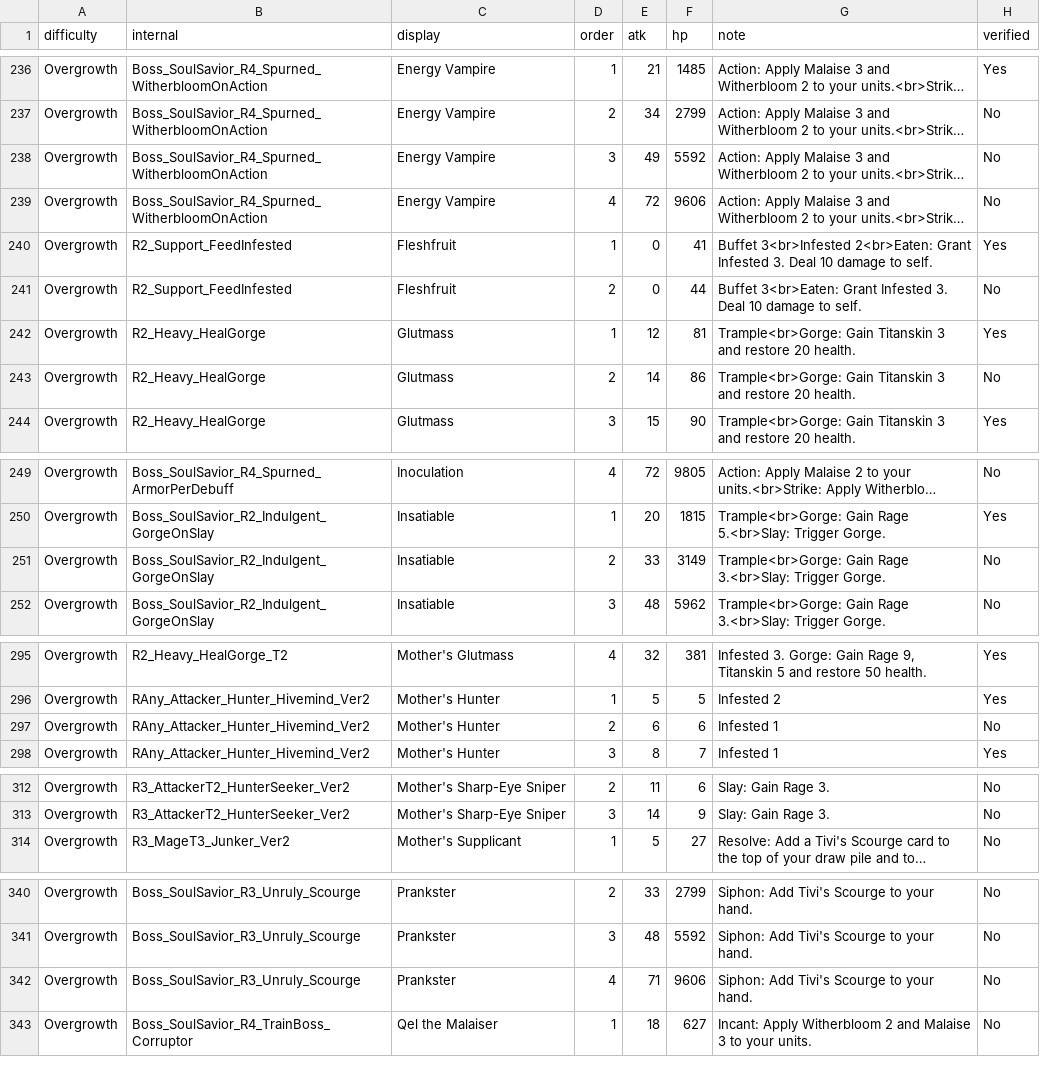
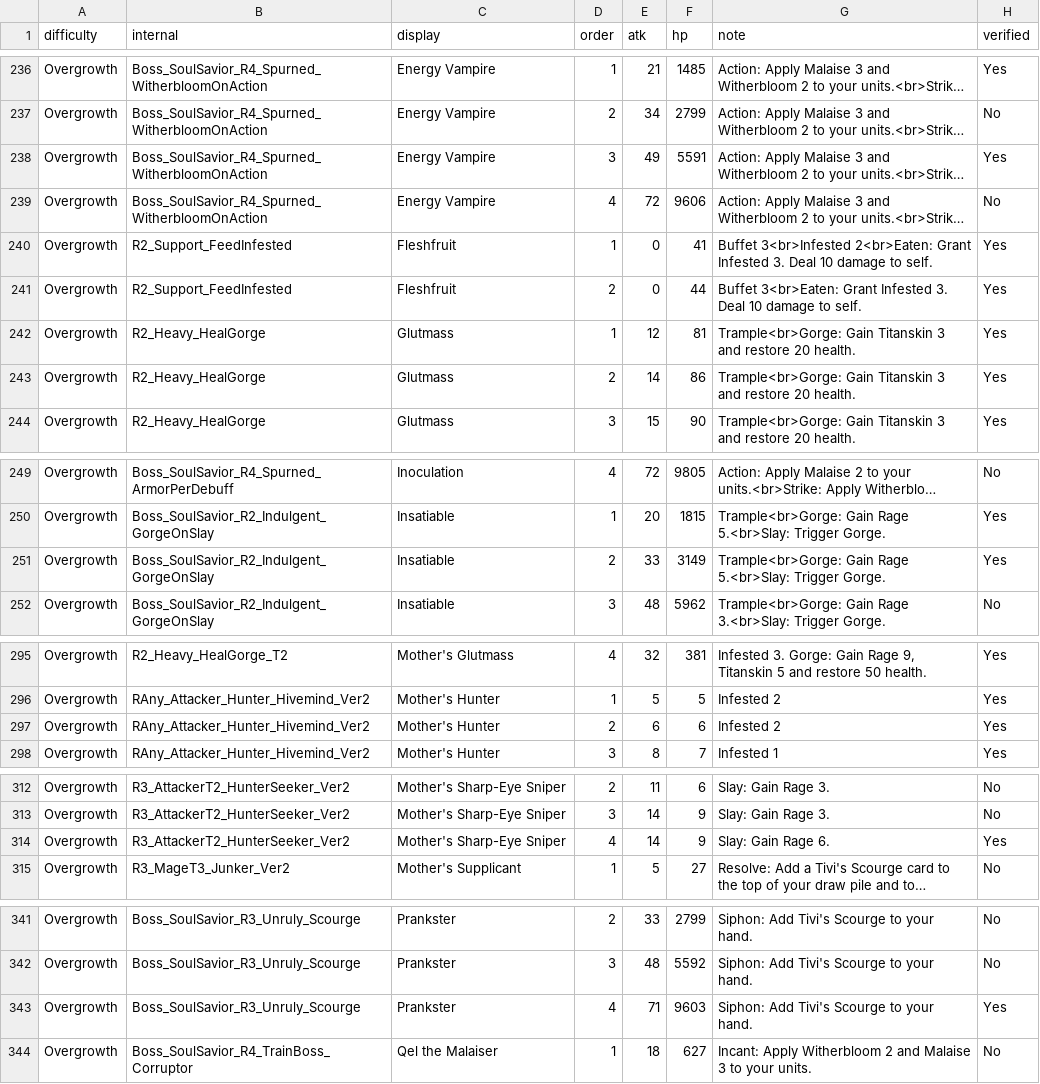
Before and after one commit to mashpanic/sstracker, a CSV file: difficulty_observations.csv, drawn as a sheet; only a part is shown, gaps mark what is left out; long unchanged cells end in …; addresses are those after the commit; the diff covers the shown part only; the diff names each change by its address in the sheet, - before the commit and + after, or states it on an @@ line.

```diff
--- a/difficulty_observations.csv
+++ b/difficulty_observations.csv
-F238 (hp): 5592
+F238 (hp): 5591
-H238 (verified): No
+H238 (verified): Yes
-H241 (verified): No
+H241 (verified): Yes
-H243 (verified): No
+H243 (verified): Yes
-G251 (note): …Gain Rage 3.<br>Slay: Trigger Gorge.
+G251 (note): …Gain Rage 5.<br>Slay: Trigger Gorge.
-H251 (verified): No
+H251 (verified): Yes
-G297 (note): Infested 1
+G297 (note): Infested 2
-H297 (verified): No
+H297 (verified): Yes
+row 314: Overgrowth | R3_AttackerT2_HunterSeeker_Ver2 | Mother's Sharp-Eye Sniper | 4 | 14 | 9 | Slay: Gain Rage 6. | Yes
-F343 (hp): 9606
+F343 (hp): 9603
-H343 (verified): No
+H343 (verified): Yes
```
Also changed, not shown: 5 edited cells elsewhere in this file, 1 other file.
